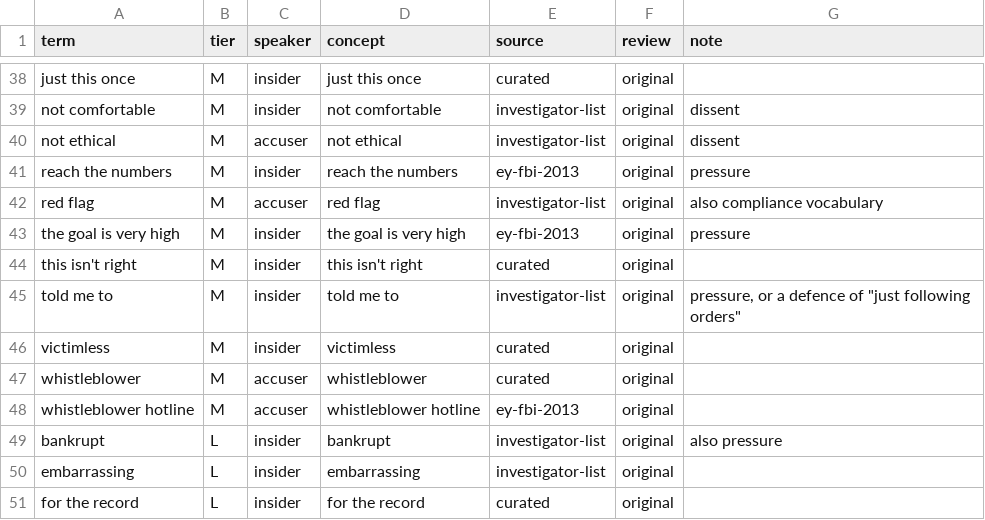
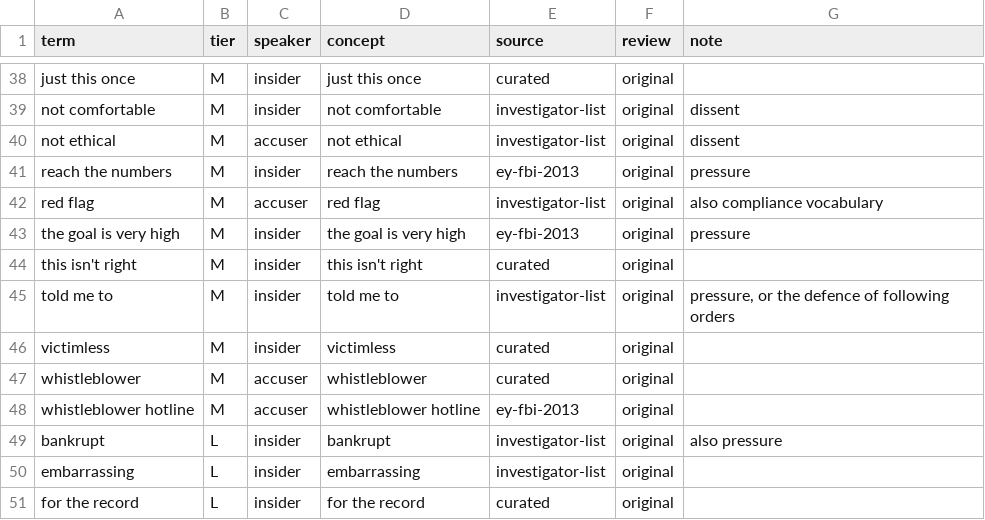
Before and after one commit to liquidinvestigations/hoover4, a TSV file: main_services/regex_entity_scanner/lexicon/en/rationalisation.tsv, drawn as a sheet; only a part is shown, gaps mark what is left out.

Commit message:
fix lexicon tsv quoting, refuse quotes on load

```diff
--- a/main_services/regex_entity_scanner/lexicon/en/rationalisation.tsv
+++ b/main_services/regex_entity_scanner/lexicon/en/rationalisation.tsv
@@ -44,3 +44,3 @@ the goal is very high	M	insider	the goal is very high	ey-fbi-2013	original	press
 this isn't right	M	insider	this isn't right	curated	original	
-told me to	M	insider	told me to	investigator-list	original	pressure, or a defence of "just following orders"
+told me to	M	insider	told me to	investigator-list	original	pressure, or the defence of following orders
 victimless	M	insider	victimless	curated	original	
```
Also changed, not shown: 2 other files.
